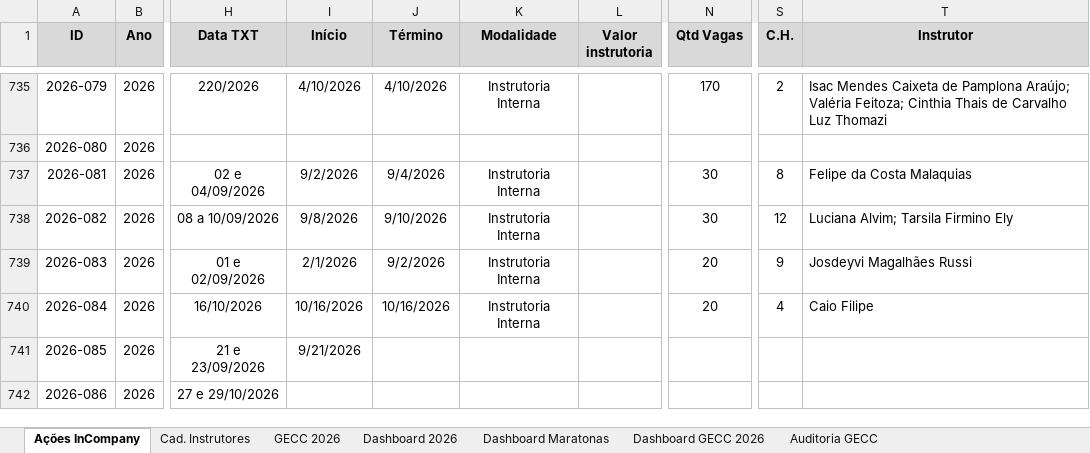
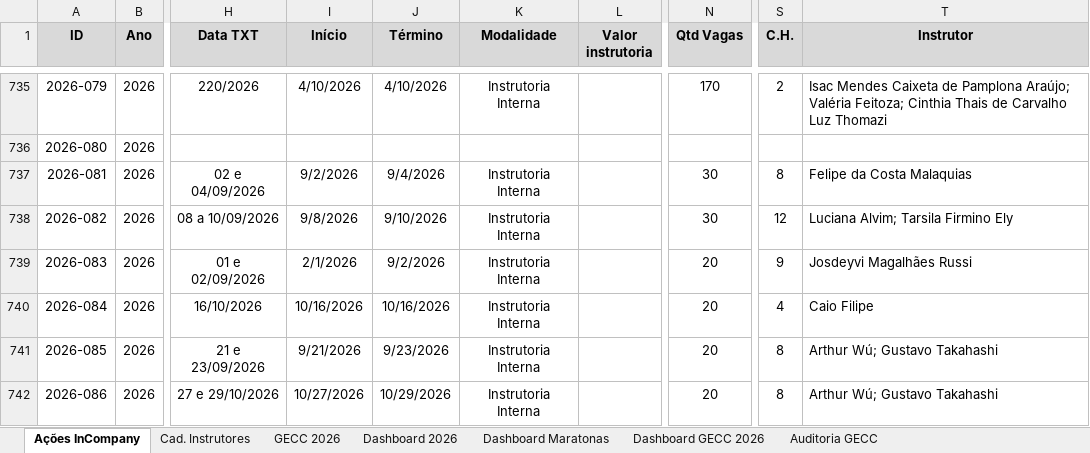
Before and after one commit to silvionascimentobh-lab/SAED-Dashboard, an Excel workbook: planilhao.xlsm, sheet Ações InCompany, drawn as a sheet; only a part is shown, gaps mark what is left out; values as stored, in another font and other column widths than the file's, no borders; conditional formats and table styles not drawn; the diff names each change by its address in the sheet, - before the commit and + after, or states it on an @@ line.

```diff
--- a/planilhao.xlsm (sheet Ações InCompany)
+++ b/planilhao.xlsm (sheet Ações InCompany)
-J741 (Término): (empty)
+J741 (Término): 9/23/2026
-K741:K742 (Modalidade): (empty)
+K741:K742 (Modalidade): Instrutoria Interna
-N741:N742 (Qtd Vagas): (empty)
+N741:N742 (Qtd Vagas): 20
-S741:S742 (C.H.): (empty)
+S741:S742 (C.H.): 8
-T741:T742 (Instrutor): (empty)
+T741:T742 (Instrutor): Arthur Wú; Gustavo Takahashi
-I742 (Início): (empty)
+I742 (Início): 10/27/2026
-J742 (Término): (empty)
+J742 (Término): 10/29/2026
```
Also changed, not shown: sheet GECC 2026, sheet Dashboard GECC 2026, sheet Cad. Instrutores, hidden cells.
